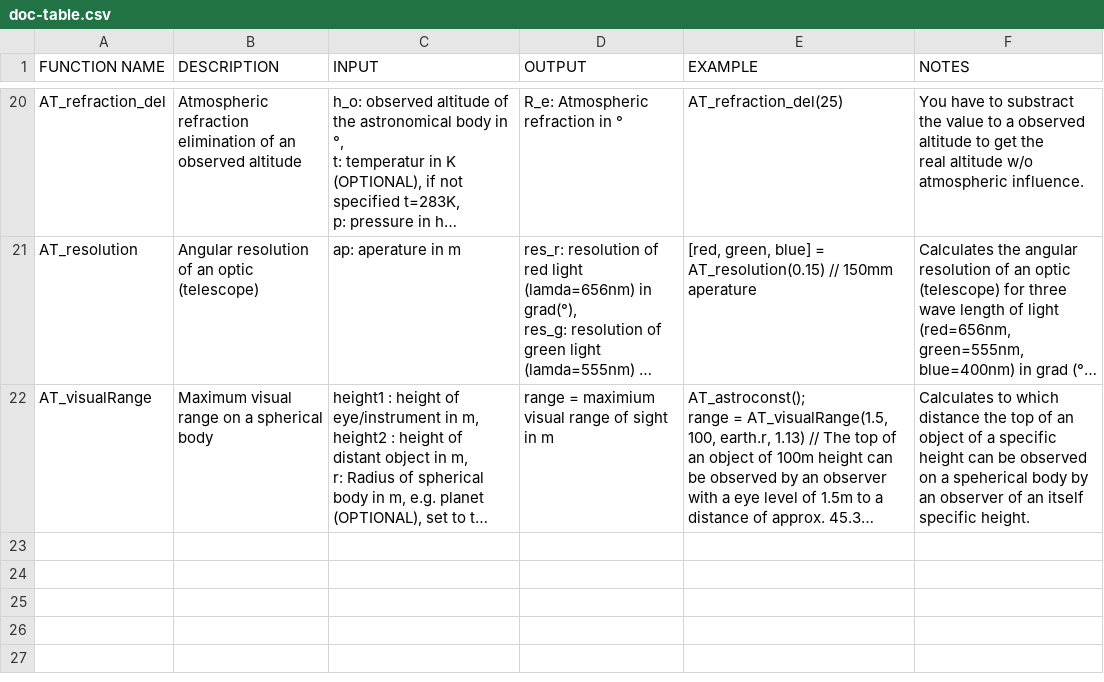
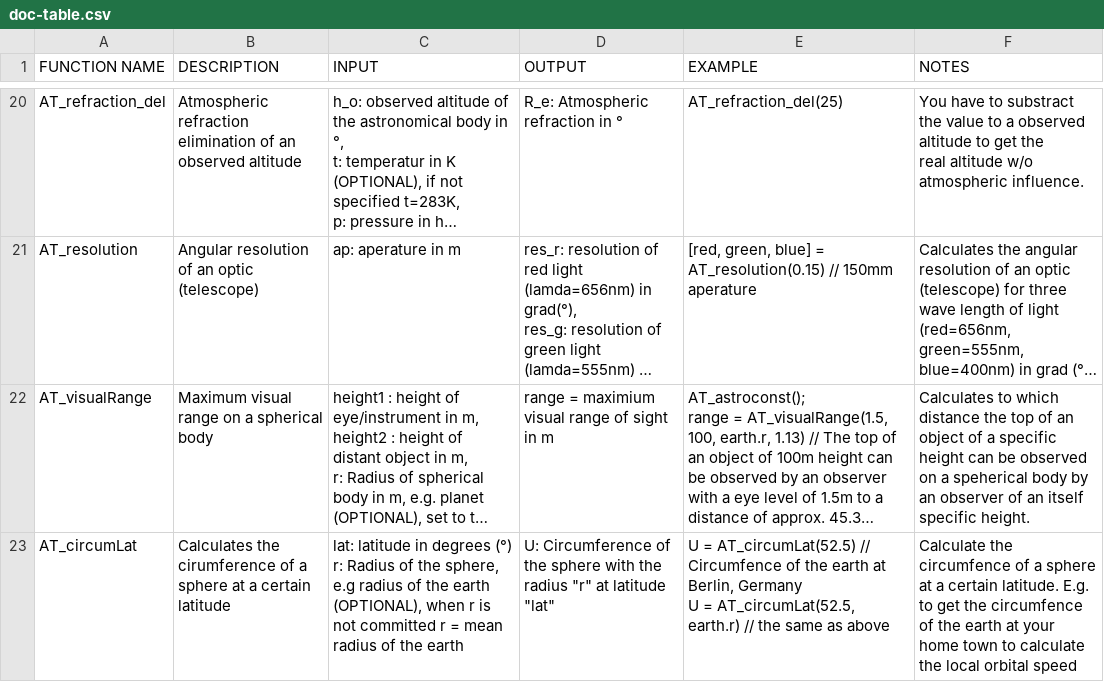
Before and after one commit to haniibrahim/astrotools, a CSV file: doc-table.csv, drawn as a sheet; only a part is shown, gaps mark what is left out; long unchanged cells end in …; ↵ is a line break in a cell; the diff names each change by its address in the sheet, - before the commit and + after, or states it on an @@ line.

Commit message:
AT_circumLat addded

```diff
--- a/doc-table.csv
+++ b/doc-table.csv
+row 23: AT_circumLat | Calculates the cirumference of a sphere at a certain latitude | lat: latitude in degrees (°) ↵ r: Radius of the sphere, e.g radius of the earth (OPTIONAL), when r is not committed r = mean radius of the earth | U: Circumference of the sphere with the radius "r" at latitude "lat" | U = AT_circumLat(52.5) // Circumfence of the earth at Berlin, Germany ↵ U = AT_circumLat(52.5, earth.r) // the same as above | Calculate the circumfence of a sphere at a certain latitude. E.g. to get the circumfence of the earth at your home town to calculate the local orbital speed
```
Also changed, not shown: 4 other files.
